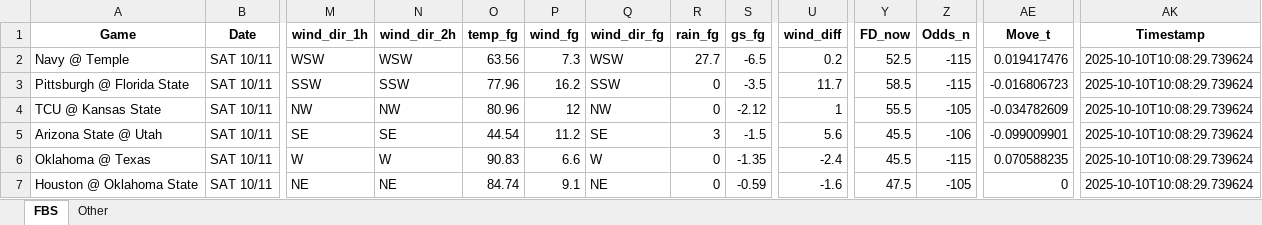
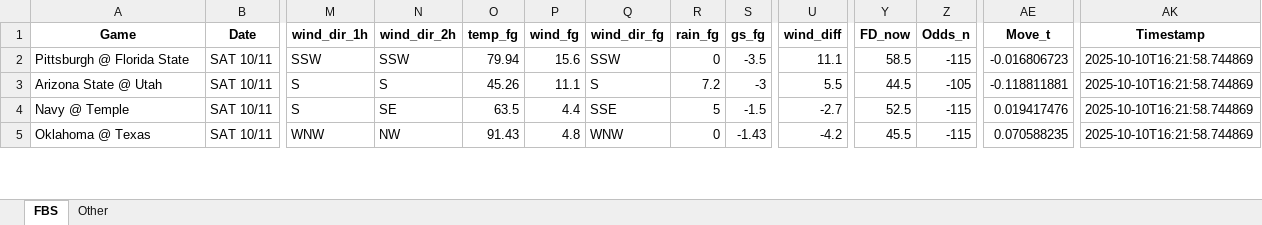
Before and after one commit to mslade50/football_weather, an Excel workbook: cfb_weather.xlsx, sheet FBS, drawn as a sheet; only a part is shown, gaps mark what is left out; values as stored, in another font and other column widths than the file's, no borders; removed rows and columns are numbered as before the commit, all else as after; rows hold the shown columns only; the diff covers the shown part only; the diff names each change by its address in the sheet, - before the commit and + after, or states it on an @@ line.

Commit message:
Update cfb_weather.xlsx with Timestamp 2025-10-10T16:21:58.744869

```diff
--- a/cfb_weather.xlsx (sheet FBS)
+++ b/cfb_weather.xlsx (sheet FBS)
-row 2: Navy @ Temple | SAT 10/11 | WSW | WSW | 63.56 | 7.3 | WSW | 27.7 | -6.5 | 0.2 | 52.5 | -115 | 0.019417476 | 2025-10-10T10:08:29.739624
-O2 (temp_fg): 77.96
+O2 (temp_fg): 79.94
-P2 (wind_fg): 16.2
+P2 (wind_fg): 15.6
-U2 (wind_diff): 11.7
+U2 (wind_diff): 11.1
-AK2 (Timestamp): 2025-10-10T10:08:29.739624
+AK2 (Timestamp): 2025-10-10T16:21:58.744869
-row 4: TCU @ Kansas State | SAT 10/11 | NW | NW | 80.96 | 12 | NW | 0 | -2.12 | 1 | 55.5 | -105 | -0.034782609 | 2025-10-10T10:08:29.739624
-M3 (wind_dir_1h): SE
+M3 (wind_dir_1h): S
-N3 (wind_dir_2h): SE
+N3 (wind_dir_2h): S
-O3 (temp_fg): 44.54
+O3 (temp_fg): 45.26
-P3 (wind_fg): 11.2
+P3 (wind_fg): 11.1
-Q3 (wind_dir_fg): SE
+Q3 (wind_dir_fg): S
-R3 (rain_fg): 3
+R3 (rain_fg): 7.2
-S3 (gs_fg): -1.5
+S3 (gs_fg): -3
-U3 (wind_diff): 5.6
+U3 (wind_diff): 5.5
-Y3 (FD_now): 45.5
+Y3 (FD_now): 44.5
-Z3 (Odds_n): -106
+Z3 (Odds_n): -105
-AE3 (Move_t): -0.099009901
+AE3 (Move_t): -0.118811881
-AK3 (Timestamp): 2025-10-10T10:08:29.739624
+AK3 (Timestamp): 2025-10-10T16:21:58.744869
+row 4: Navy @ Temple | SAT 10/11 | S | SE | 63.5 | 4.4 | SSE | 5 | -1.5 | -2.7 | 52.5 | -115 | 0.019417476 | 2025-10-10T16:21:58.744869
-M5 (wind_dir_1h): W
+M5 (wind_dir_1h): WNW
-N5 (wind_dir_2h): W
+N5 (wind_dir_2h): NW
-O5 (temp_fg): 90.83
+O5 (temp_fg): 91.43
-P5 (wind_fg): 6.6
+P5 (wind_fg): 4.8
-Q5 (wind_dir_fg): W
+Q5 (wind_dir_fg): WNW
-S5 (gs_fg): -1.35
+S5 (gs_fg): -1.43
-U5 (wind_diff): -2.4
+U5 (wind_diff): -4.2
-AK5 (Timestamp): 2025-10-10T10:08:29.739624
+AK5 (Timestamp): 2025-10-10T16:21:58.744869
-row 7: Houston @ Oklahoma State | SAT 10/11 | NE | NE | 84.74 | 9.1 | NE | 0 | -0.59 | -1.6 | 47.5 | -105 | 0 | 2025-10-10T10:08:29.739624
```
Also changed, not shown: 4 added rows, 2 removed rows and 259 edited cells elsewhere in this sheet, sheet Other.
